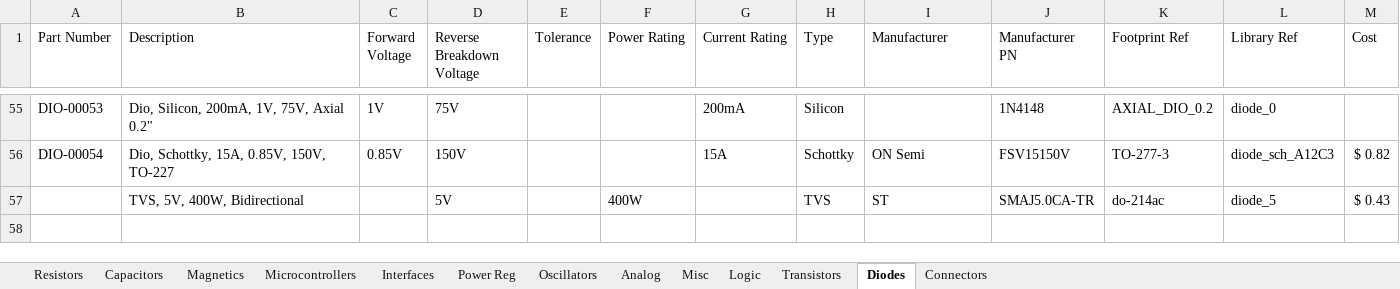
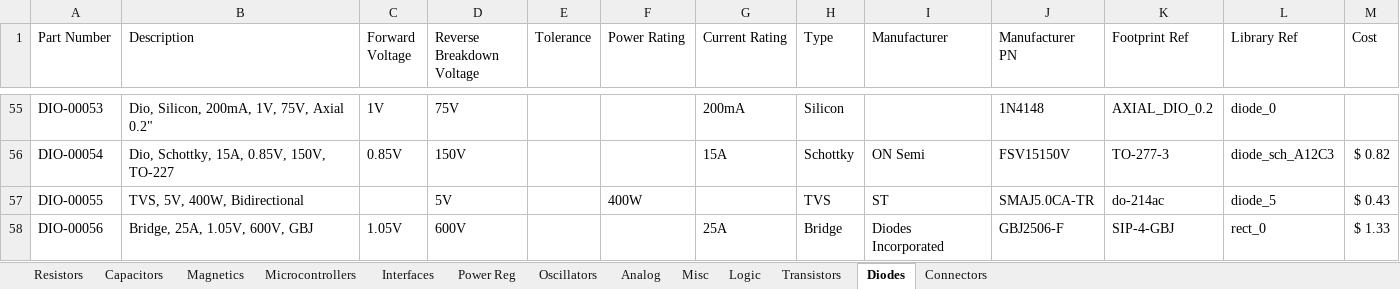
Before and after one commit to cwruRobotics/Altium_Central_Library, an Excel workbook: Library/Components/DB.xlsx, sheet Diodes, drawn as a sheet; only a part is shown, gaps mark what is left out; values as stored, in another font and other column widths than the file's, no borders; the diff names each change by its address in the sheet, - before the commit and + after, or states it on an @@ line.

```diff
--- a/Library/Components/DB.xlsx (sheet Diodes)
+++ b/Library/Components/DB.xlsx (sheet Diodes)
-A57 (Part Number): (empty)
+A57 (Part Number): DIO-00055
+row 58: DIO-00056 | Bridge, 25A, 1.05V, 600V, GBJ | 1.05V | 600V |  |  | 25A | Bridge | Diodes Incorporated | GBJ2506-F | SIP-4-GBJ | rect_0 | $ 1.33
```
Also changed, not shown: sheet Analog, sheet Misc, sheet Power Reg, sheet Connectors, sheet Resistors, 16 other files.
